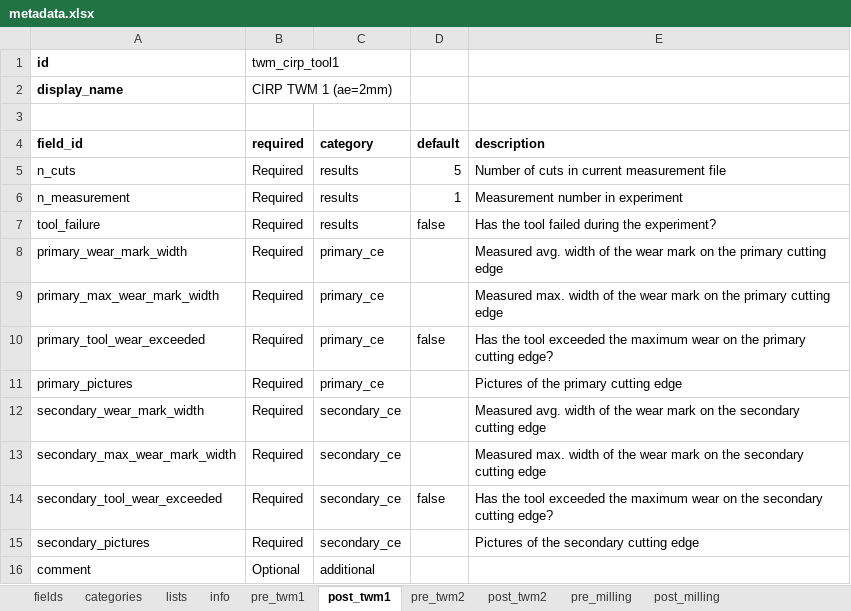
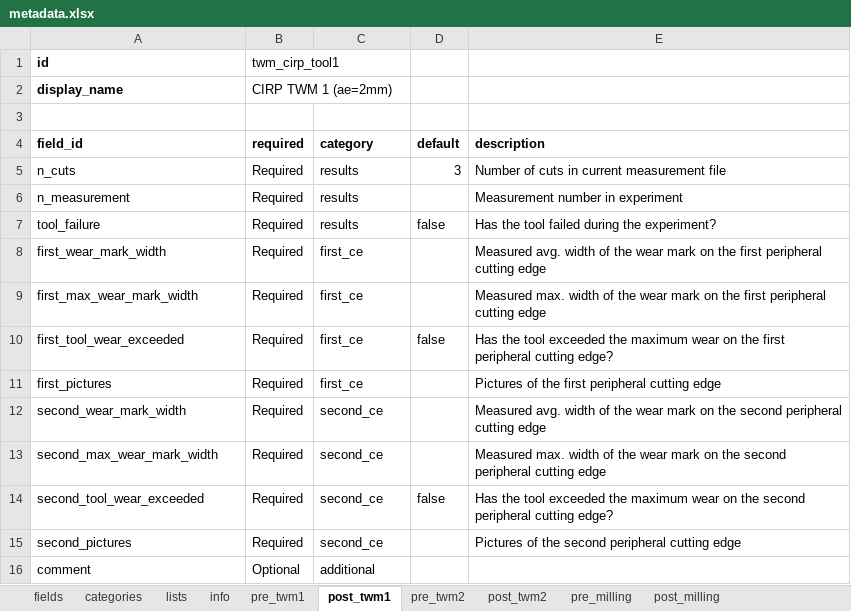
Before and after one commit to MyTooliT/ICOweb, an Excel workbook: metadata.xlsx, sheet post_twm1, drawn as a sheet; values as stored, in another font and other column widths than the file's, no borders; the diff names each change by its address in the sheet, - before the commit and + after, or states it on an @@ line.

```diff
--- a/metadata.xlsx (sheet post_twm1)
+++ b/metadata.xlsx (sheet post_twm1)
-D5 (default): 5
+D5 (default): 3
-D6 (default): 1
+D6 (default): (empty)
-A8 (field_id): primary_wear_mark_width
+A8 (field_id): first_wear_mark_width
-C8:C11 (category): primary_ce
+C8:C11 (category): first_ce
-E8 (description): …on the primary cutting edge
+E8 (description): …on the first peripheral cutting edge
-A9 (field_id): primary_max_wear_mark_width
+A9 (field_id): first_max_wear_mark_width
-E9 (description): …on the primary cutting edge
+E9 (description): …on the first peripheral cutting edge
-A10 (field_id): primary_tool_wear_exceeded
+A10 (field_id): first_tool_wear_exceeded
-E10 (description): …on the primary cutting edge?
+E10 (description): …on the first peripheral cutting edge?
-A11 (field_id): primary_pictures
+A11 (field_id): first_pictures
-E11 (description): Pictures of the primary cutting edge
+E11 (description): Pictures of the first peripheral cutting edge
-A12 (field_id): secondary_wear_mark_width
+A12 (field_id): second_wear_mark_width
-C12:C15 (category): secondary_ce
+C12:C15 (category): second_ce
-E12 (description): …on the secondary cutting edge
+E12 (description): …on the second peripheral cutting edge
-A13 (field_id): secondary_max_wear_mark_width
+A13 (field_id): second_max_wear_mark_width
-E13 (description): …on the secondary cutting edge
+E13 (description): …on the second peripheral cutting edge
-A14 (field_id): secondary_tool_wear_exceeded
+A14 (field_id): second_tool_wear_exceeded
-E14 (description): …on the secondary cutting edge?
+E14 (description): …on the second peripheral cutting edge?
-A15 (field_id): secondary_pictures
+A15 (field_id): second_pictures
-E15 (description): Pictures of the secondary cutting edge
+E15 (description): Pictures of the second peripheral cutting edge
```
Also changed, not shown: sheet post_twm2, sheet fields, sheet categories, 2 other files.
